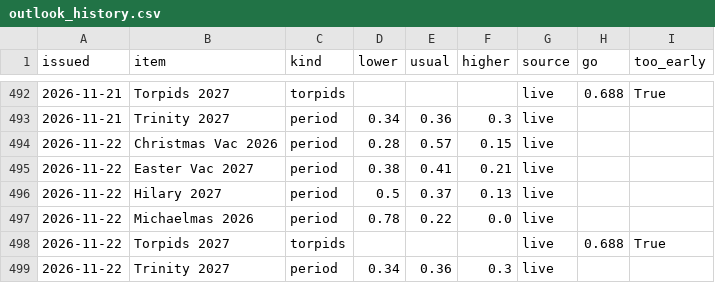
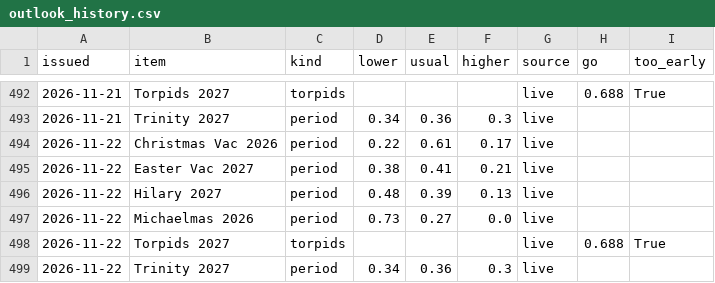
Before and after one commit to robertdoanesolomon/Flag_Predictor, a CSV file: data/termly/outlook_history.csv, drawn as a sheet; only a part is shown, gaps mark what is left out.

```diff
--- a/data/termly/outlook_history.csv
+++ b/data/termly/outlook_history.csv
@@ -493,6 +493,6 @@ issued,item,kind,lower,usual,higher,source,go,too_early
 2026-11-21,Trinity 2027,period,0.34,0.36,0.3,live,,
-2026-11-22,Christmas Vac 2026,period,0.28,0.57,0.15,live,,
+2026-11-22,Christmas Vac 2026,period,0.22,0.61,0.17,live,,
 2026-11-22,Easter Vac 2027,period,0.38,0.41,0.21,live,,
-2026-11-22,Hilary 2027,period,0.5,0.37,0.13,live,,
-2026-11-22,Michaelmas 2026,period,0.78,0.22,0.0,live,,
+2026-11-22,Hilary 2027,period,0.48,0.39,0.13,live,,
+2026-11-22,Michaelmas 2026,period,0.73,0.27,0.0,live,,
 2026-11-22,Torpids 2027,torpids,,,,live,0.688,True
```
Also changed, not shown: data/termly/ec46_log.csv, 2 other files.
